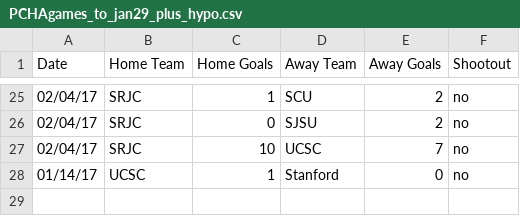
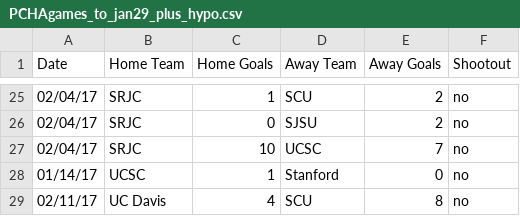
Before and after one commit to zzuum/PCHA-KRACH-Ranking, a CSV file: PCHAgames_to_jan29_plus_hypo.csv, drawn as a sheet; only a part is shown, gaps mark what is left out.

Commit message:
Final rankings and games added -- use ---games+ hypo file.

```diff
--- a/PCHAgames_to_jan29_plus_hypo.csv
+++ b/PCHAgames_to_jan29_plus_hypo.csv
@@ -28 +28,2 @@ Date,Home Team,Home Goals,Away Team,Away Goals,Shootout
 01/14/17,UCSC,1,Stanford,0,no
+02/11/17,UC Davis,4,SCU,8,no
```
Also changed, not shown: 1 other file.
